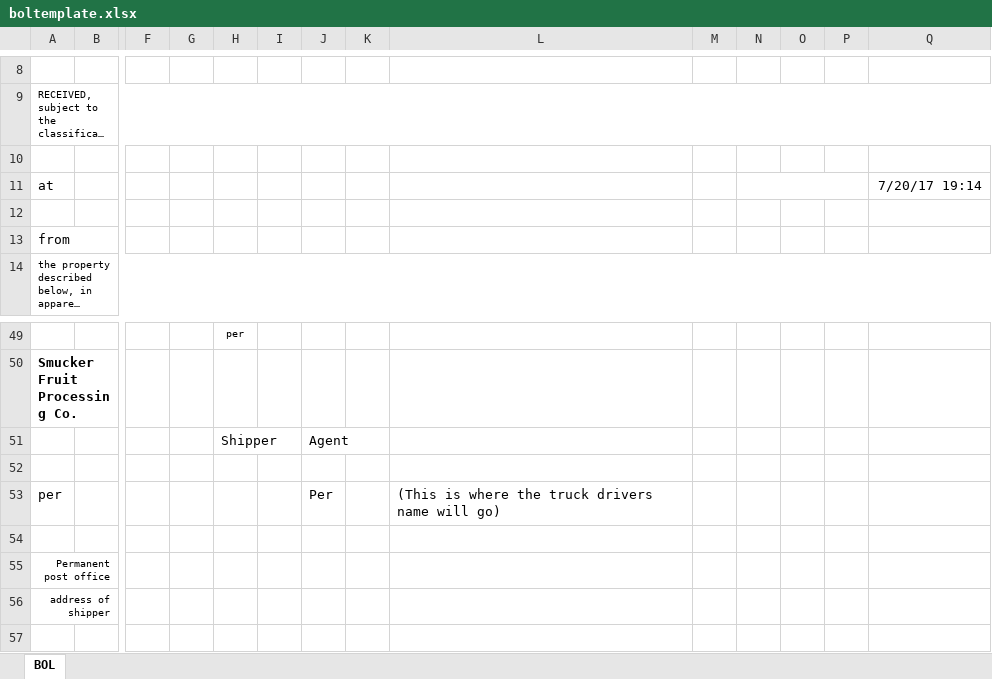
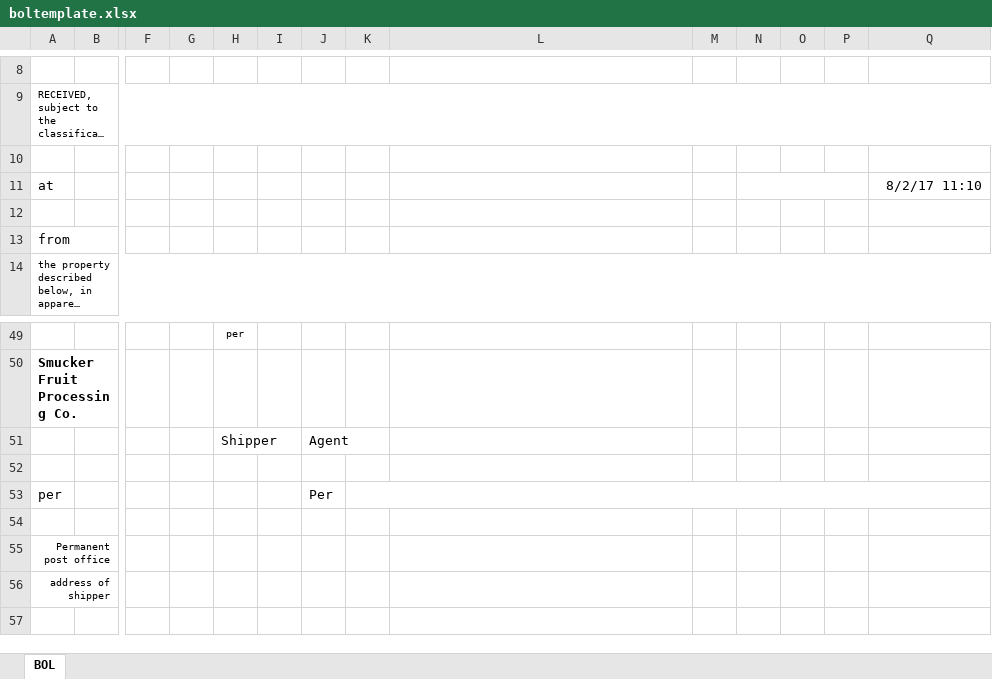
Before and after one commit to stephen-roy-hill/smuckers, an Excel workbook: boost/smuckers/resources/boltemplate.xlsx, sheet BOL, drawn as a sheet; only a part is shown, gaps mark what is left out; long unchanged cells end in …; values as stored, in another font and other column widths than the file's, no borders; charts and pictures not drawn; the diff names each change by its address in the sheet, - before the commit and + after, or states it on an @@ line.

```diff
--- a/boost/smuckers/resources/boltemplate.xlsx (sheet BOL)
+++ b/boost/smuckers/resources/boltemplate.xlsx (sheet BOL)
-Q11: 7/20/17 19:14
+Q11: 8/2/17 11:10
+K53:Q53 merged
-L53: (This is where the truck drivers name will go)
+L53: (empty)
```
Also changed, not shown: 18 other files.
